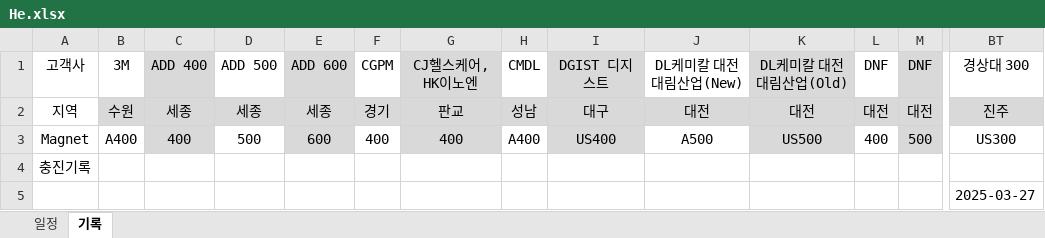
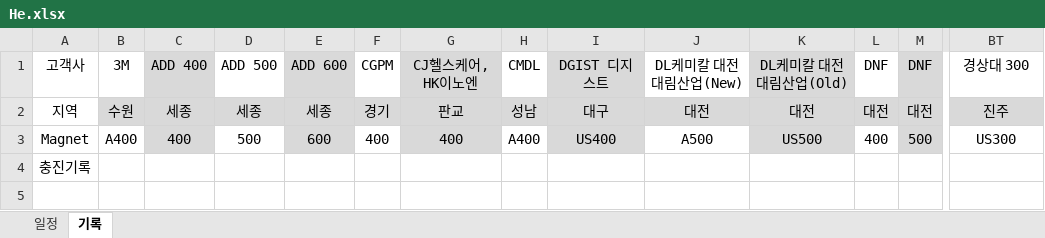
Before and after one commit to Hyunsu7917/BRKR-SERVER, an Excel workbook: assets/He.xlsx, sheet 기록, drawn as a sheet; only a part is shown, gaps mark what is left out; values as stored, in another font and other column widths than the file's, no borders; rows hold the shown columns only; the diff names each change by its address in the sheet, - before the commit and + after, or states it on an @@ line.

```diff
--- a/assets/He.xlsx (sheet 기록)
+++ b/assets/He.xlsx (sheet 기록)
-row 5:  |  |  |  |  |  |  |  |  |  |  |  |  | 2025-03-27
```
Also changed, not shown: 1 other file.
